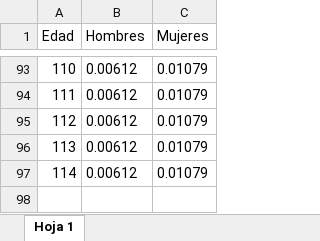
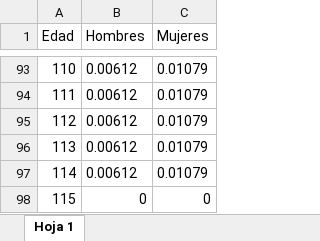
Before and after one commit to Santifer0803/Proyecto_pensiones_I, an Excel workbook: Resultados/data/invalidez.xlsx, sheet Hoja 1, drawn as a sheet; only a part is shown, gaps mark what is left out; values as stored, in another font and other column widths than the file's, no borders; table styles not drawn; the diff names each change by its address in the sheet, - before the commit and + after, or states it on an @@ line.

Commit message:
fix: Edad de 115

```diff
--- a/Resultados/data/invalidez.xlsx (sheet Hoja 1)
+++ b/Resultados/data/invalidez.xlsx (sheet Hoja 1)
+row 98: 115 | 0 | 0
```
